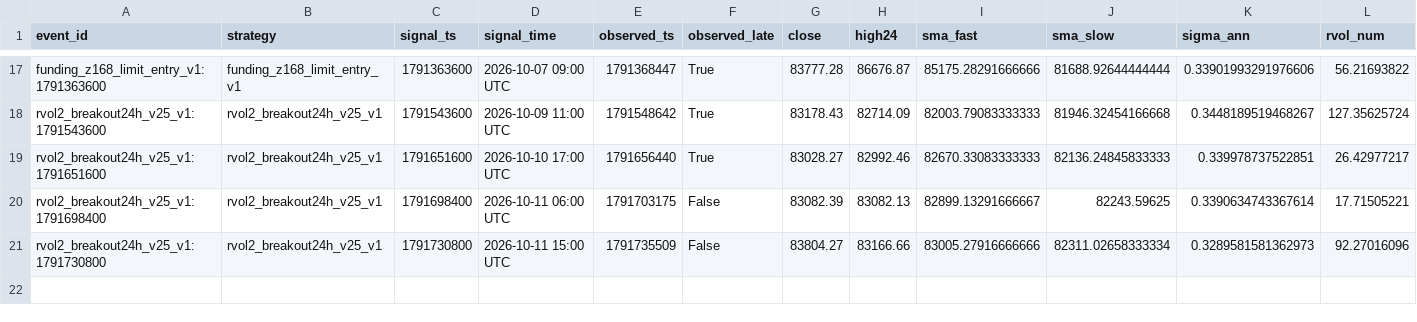
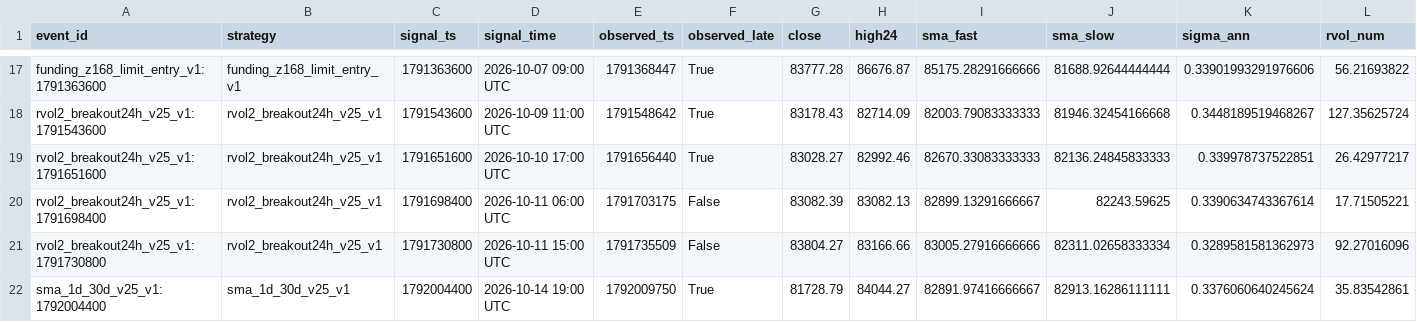
Before and after one commit to wahgor2050/BTC123, a CSV file: btc_demo/lab/opportunities_202610.csv, drawn as a sheet; only a part is shown, gaps mark what is left out; rows hold the shown columns only; the diff names each change by its address in the sheet, - before the commit and + after, or states it on an @@ line.

```diff
--- a/btc_demo/lab/opportunities_202610.csv
+++ b/btc_demo/lab/opportunities_202610.csv
+row 22: sma_1d_30d_v25_v1:1792004400 | sma_1d_30d_v25_v1 | 1792004400 | 2026-10-14 19:00 UTC | 1792009750 | True | 81728.79 | 84044.27 | 82891.97416666667 | 82913.16286111111 | 0.3376060640245624 | 35.83542861
```
Also changed, not shown: btc_demo/lab/equity_202610.csv, btc_demo/lab/funding_signal_202610.csv, 3 other files.
